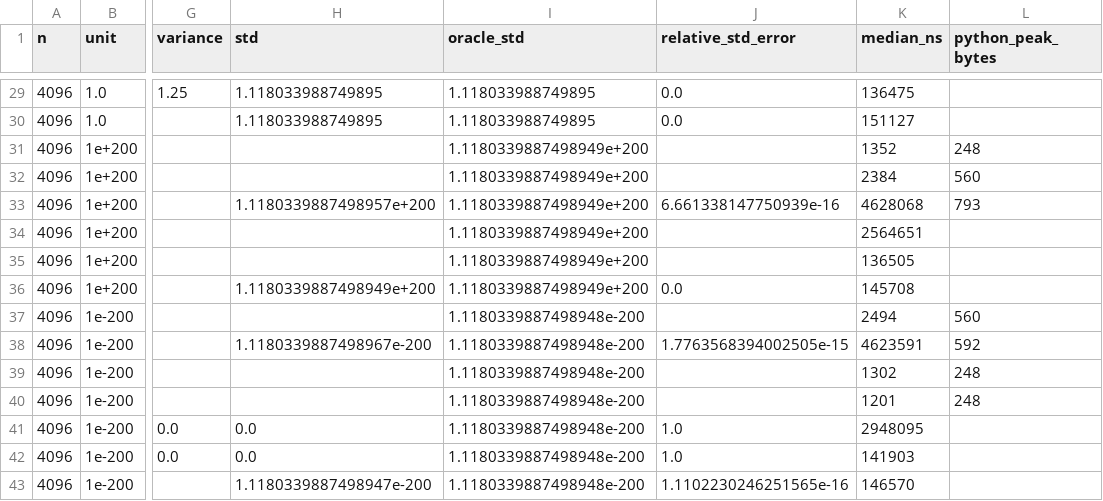
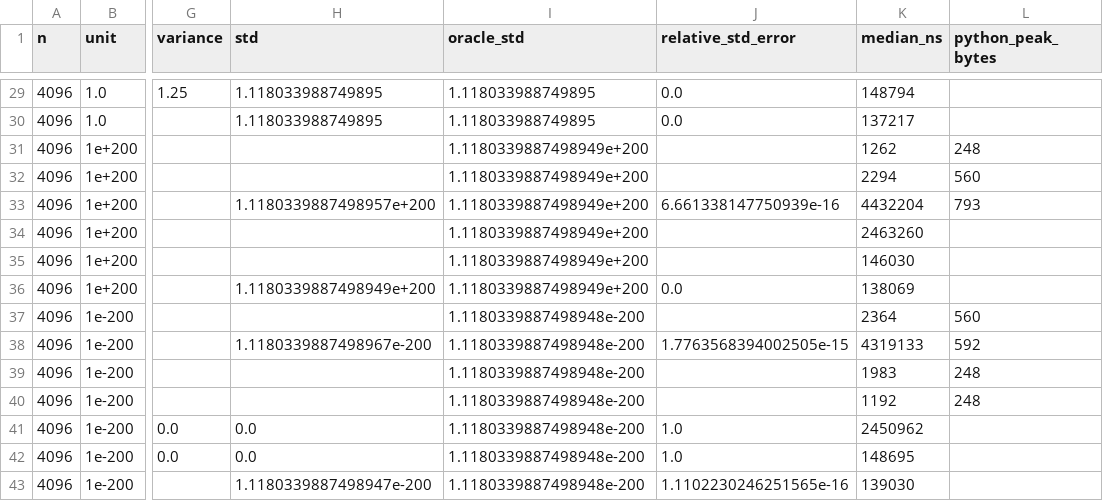
Before and after one commit to Jose85100/Portafolio, a CSV file: 02-mathematics-statistics-and-quant/quant-libraries/streaming-moments/results/scale_raw.csv, drawn as a sheet; only a part is shown, gaps mark what is left out; the diff covers the shown part only; the diff names each change by its address in the sheet, - before the commit and + after, or states it on an @@ line.

```diff
--- a/02-mathematics-statistics-and-quant/quant-libraries/streaming-moments/results/scale_raw.csv
+++ b/02-mathematics-statistics-and-quant/quant-libraries/streaming-moments/results/scale_raw.csv
-K29 (median_ns): 136475
+K29 (median_ns): 148794
-K30 (median_ns): 151127
+K30 (median_ns): 137217
-K31 (median_ns): 1352
+K31 (median_ns): 1262
-K32 (median_ns): 2384
+K32 (median_ns): 2294
-K33 (median_ns): 4628068
+K33 (median_ns): 4432204
-K34 (median_ns): 2564651
+K34 (median_ns): 2463260
-K35 (median_ns): 136505
+K35 (median_ns): 146030
-K36 (median_ns): 145708
+K36 (median_ns): 138069
-K37 (median_ns): 2494
+K37 (median_ns): 2364
-K38 (median_ns): 4623591
+K38 (median_ns): 4319133
-K39 (median_ns): 1302
+K39 (median_ns): 1983
-K40 (median_ns): 1201
+K40 (median_ns): 1192
-K41 (median_ns): 2948095
+K41 (median_ns): 2450962
-K42 (median_ns): 141903
+K42 (median_ns): 148695
-K43 (median_ns): 146570
+K43 (median_ns): 139030
```
Also changed, not shown: 27 edited cells elsewhere in this file, 02-mathematics-statistics-and-quant/quant-libraries/streaming-moments/results/dynamic_raw.csv, 02-mathematics-statistics-and-quant/quant-libraries/streaming-moments/results/raw.csv, 30 other files.
